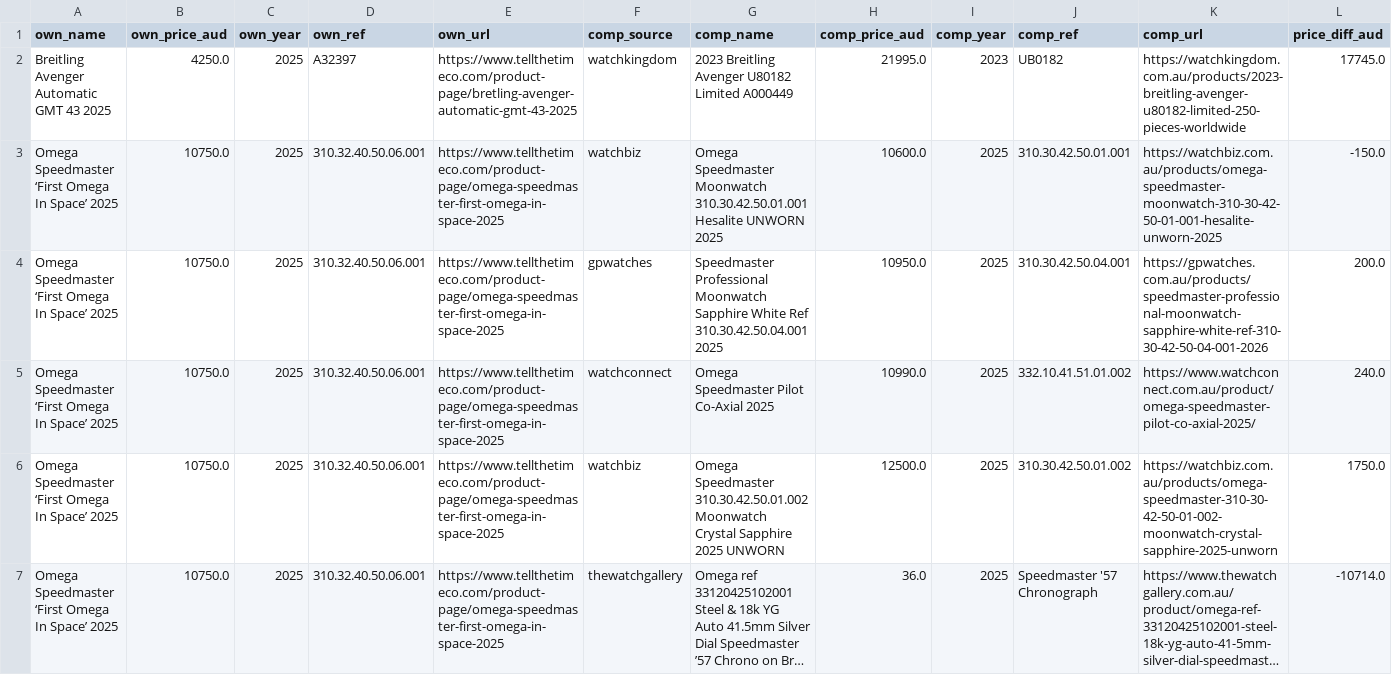
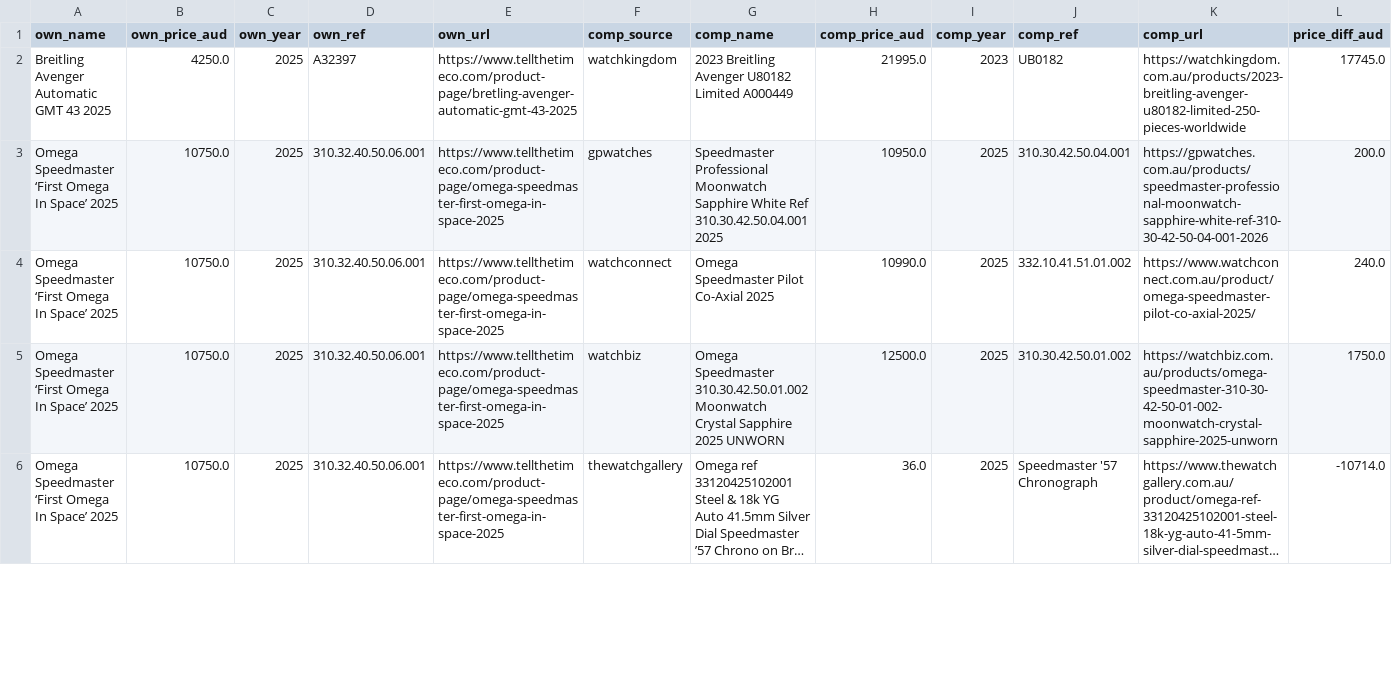
Before and after one commit to samjozz/ttt-price-dashboard, a CSV file: comparison.csv, drawn as a sheet; only a part is shown; long unchanged cells end in …; removed rows and columns are numbered as before the commit, all else as after; rows hold the shown columns only; the diff covers the shown part only; the diff names each change by its address in the sheet, - before the commit and + after, or states it on an @@ line.

```diff
--- a/comparison.csv
+++ b/comparison.csv
-row 3: Omega Speedmaster ‘First Omega In Space’ 2025 | 10750.0 | 2025 | 310.32.40.50.06.001 | https://www.tellthetimeco.com/product-page/omega-speedmaster-first-omega-in-space-2025 | watchbiz | Omega Speedmaster Moonwatch 310.30.42.50.01.001 Hesalite UNWORN 2025 | 10600.0 | 2025 | 310.30.42.50.01.001 | https://watchbiz.com.au/products/omega-speedmaster-moonwatch-310-30-42-50-01-001-hesalite-unworn-2025 | -150.0
```
Also changed, not shown: 1 added row, 1 removed row and 2 edited cells elsewhere in this file, 3 other files.
